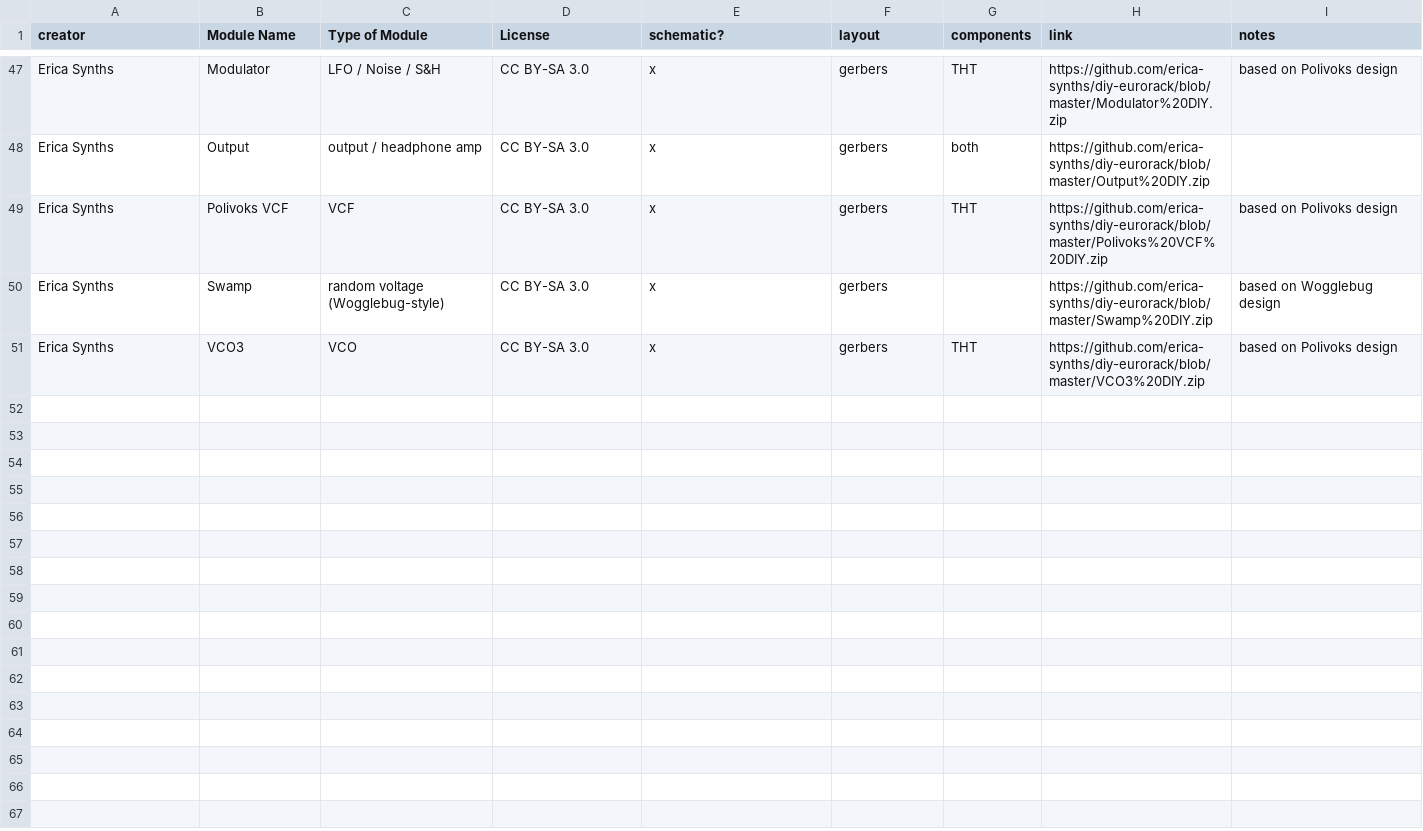
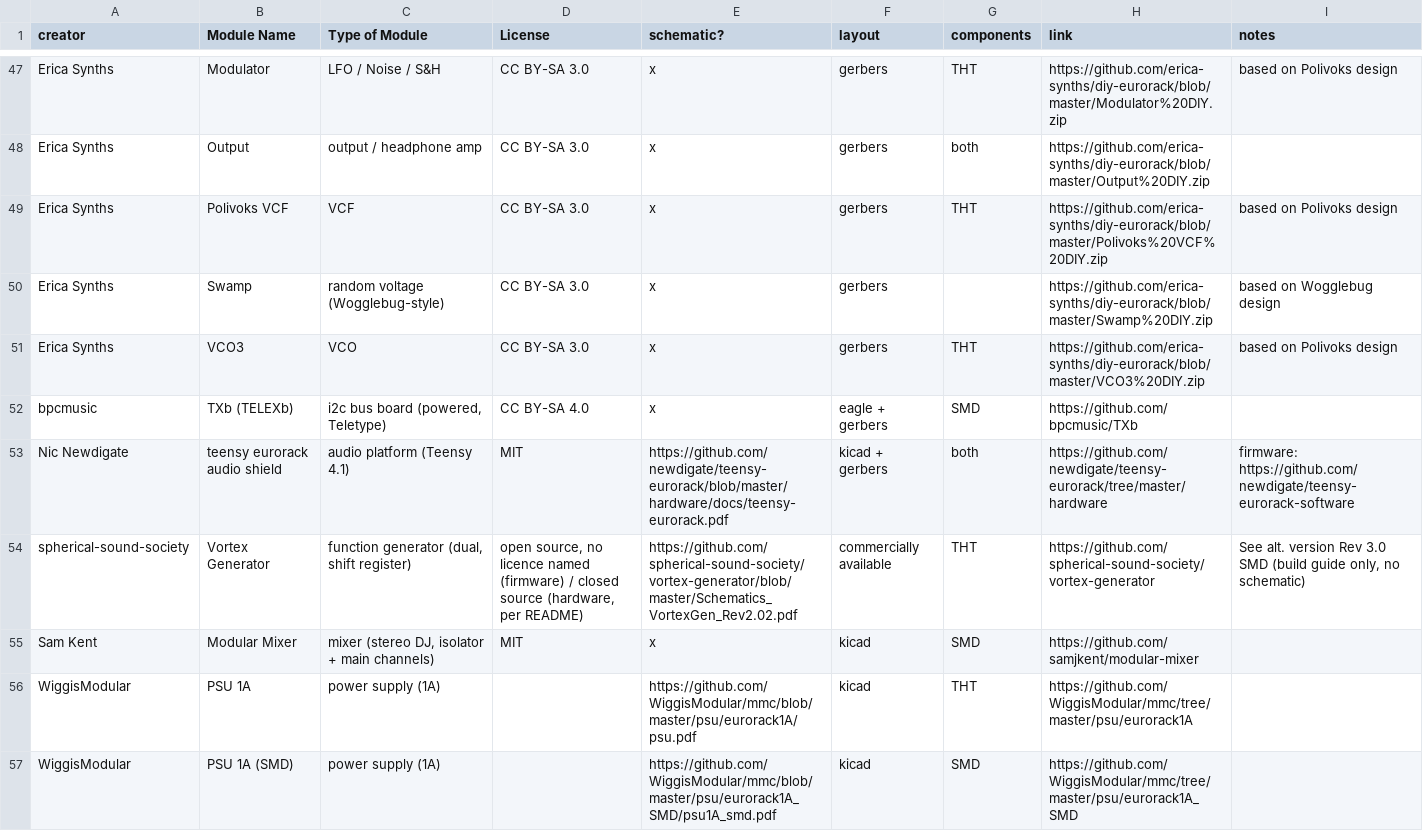
Before and after one commit to daaaaaaaaaniel/my-awesome-eurorack, a CSV file: eurorack-open-source.csv, drawn as a sheet; only a part is shown, gaps mark what is left out; the diff covers the shown part only.

```diff
--- a/eurorack-open-source.csv
+++ b/eurorack-open-source.csv
@@ -52 +52,7 @@ Erica Synths,Swamp,random voltage (Wogglebug-style),CC BY-SA 3.0,x,gerbers,,http
 Erica Synths,VCO3,VCO,CC BY-SA 3.0,x,gerbers,THT,https://github.com/erica-synths/diy-eurorack/blob/master/VCO3%20DIY.zip,based on Polivoks design
+bpcmusic,TXb (TELEXb),"i2c bus board (powered, Teletype)",CC BY-SA 4.0,x,eagle + gerbers,SMD,https://github.com/bpcmusic/TXb,
+Nic Newdigate,teensy eurorack audio shield,audio platform (Teensy 4.1),MIT,https://github.com/newdigate/teensy-eurorack/blob/master/hardware/docs/teensy-eurorack.pdf,kicad + gerbers,both,https://github.com/newdigate/teensy-eurorack/tree/master/hardware,firmware: https://github.com/newdigate/teensy-eurorack-software
+spherical-sound-society,Vortex Generator,"function generator (dual, shift register)","open source, no licence named (firmware) / closed source (hardware, per README)",https://github.com/spherical-sound-society/vortex-generator/blob/master/Schematics_VortexGen_Rev2.02.pdf,commercially available,THT,https://github.com/spherical-sound-society/vortex-generator,"See alt. version Rev 3.0 SMD (build guide only, no schematic)"
+Sam Kent,Modular Mixer,"mixer (stereo DJ, isolator + main channels)",MIT,x,kicad,SMD,https://github.com/samjkent/modular-mixer,
+WiggisModular,PSU 1A,power supply (1A),,https://github.com/WiggisModular/mmc/blob/master/psu/eurorack1A/psu.pdf,kicad,THT,https://github.com/WiggisModular/mmc/tree/master/psu/eurorack1A,
+WiggisModular,PSU 1A (SMD),power supply (1A),,https://github.com/WiggisModular/mmc/blob/master/psu/eurorack1A_SMD/psu1A_smd.pdf,kicad,SMD,https://github.com/WiggisModular/mmc/tree/master/psu/eurorack1A_SMD,
```
Also changed, not shown: 5 added rows elsewhere in this file, 15 other files.
